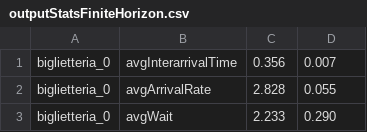
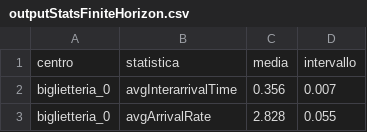
Before and after one commit to GiulioAppetito/Progetto-PMCSN, a CSV file: outputStatsFiniteHorizon.csv, drawn as a sheet; only a part is shown; the shorter side is filled out with more unchanged rows; the diff names each change by its address in the sheet, - before the commit and + after, or states it on an @@ line.

Commit message:
Update outputStatsFiniteHorizon.csv

```diff
--- a/outputStatsFiniteHorizon.csv
+++ b/outputStatsFiniteHorizon.csv
+row 1: centro | statistica | media | intervallo
```
